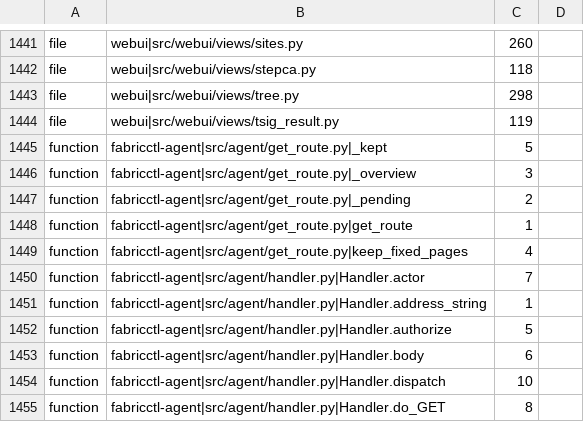
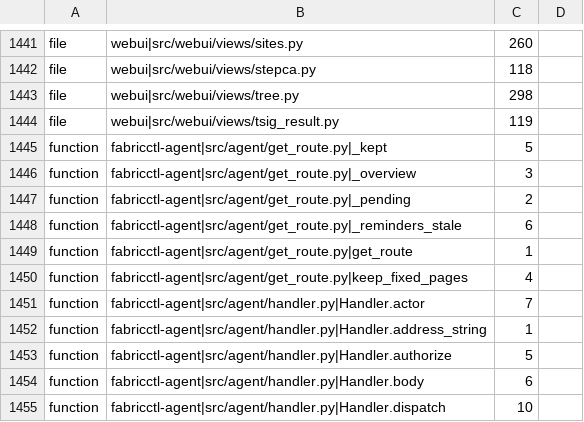
Before and after one commit to archdukejim/fabric-ctl, a TSV file: scripts/docs/lib_doc_numbers.tsv, drawn as a sheet; only a part is shown, gaps mark what is left out; the shorter side is filled out with more unchanged rows.

```diff
--- a/scripts/docs/lib_doc_numbers.tsv
+++ b/scripts/docs/lib_doc_numbers.tsv
@@ -1447,2 +1447,3 @@ function	fabricctl-agent|src/agent/get_route.py|_overview	3
 function	fabricctl-agent|src/agent/get_route.py|_pending	2	
+function	fabricctl-agent|src/agent/get_route.py|_reminders_stale	6	
 function	fabricctl-agent|src/agent/get_route.py|get_route	1	
```
Also changed, not shown: docs/volume_2_engineering_decisions/assets/review-ledger.tsv, 4 other files.
